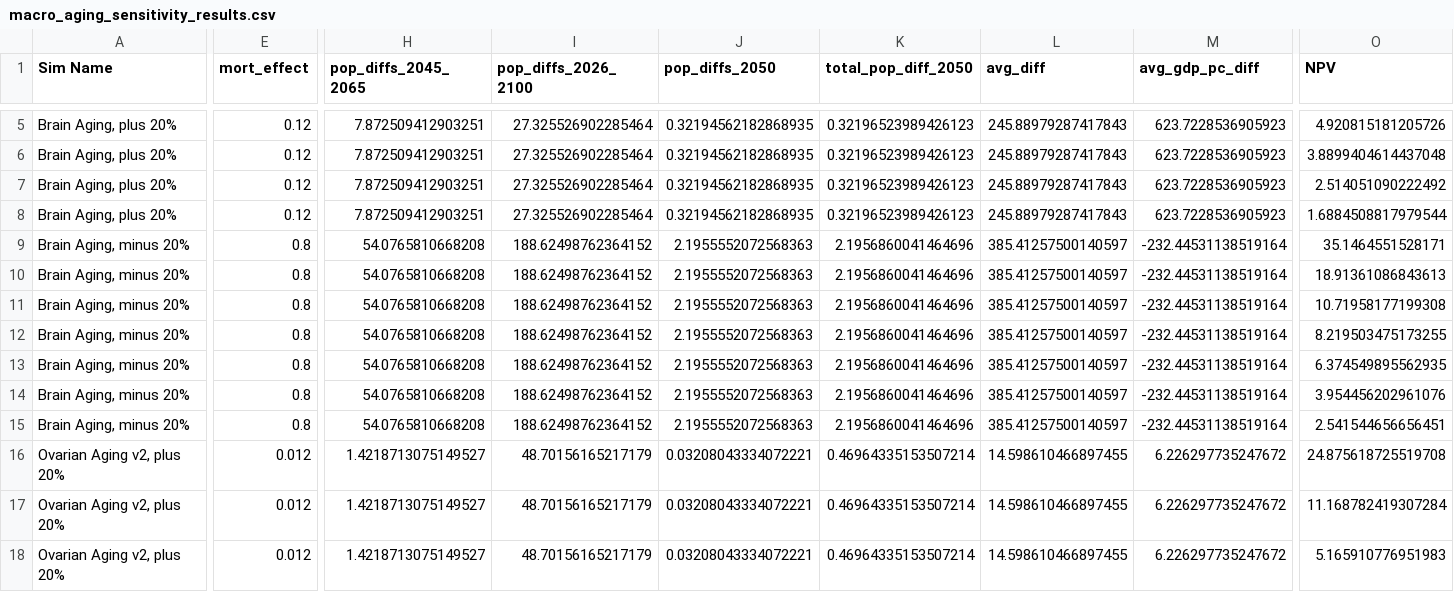
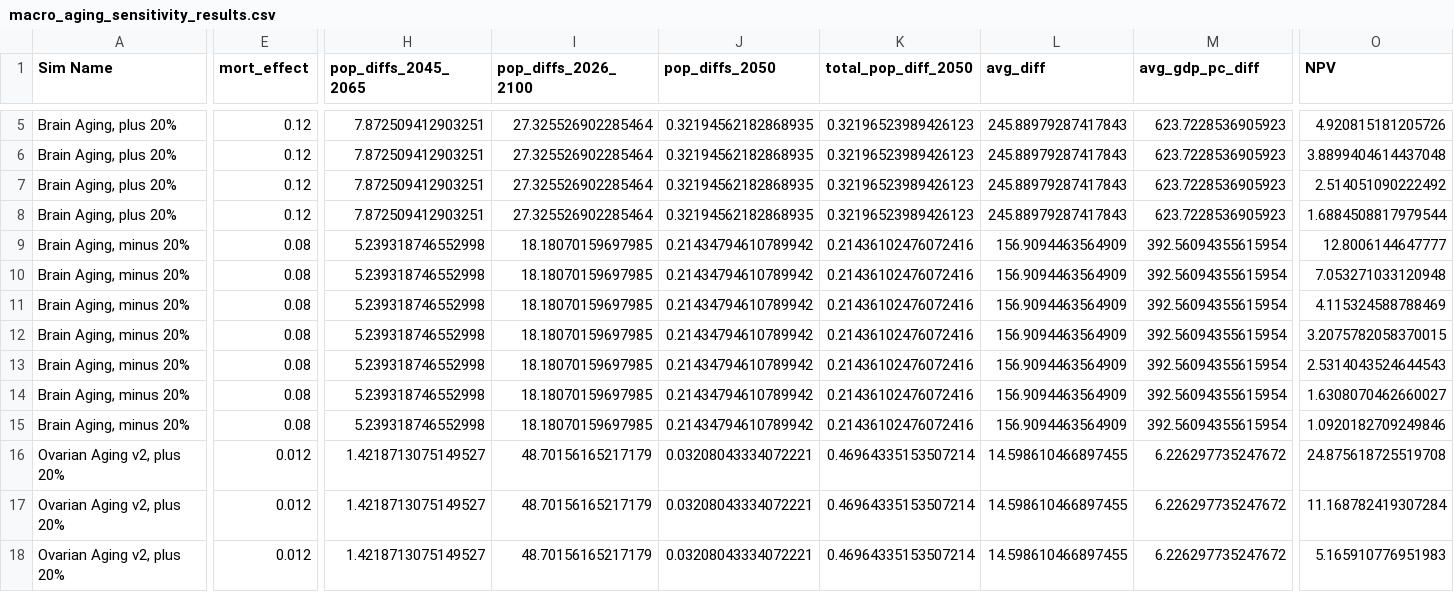
Before and after one commit to rickecon/MacroAgingNature, a CSV file: ResultsInPaper/macro_aging_sensitivity_results.csv, drawn as a sheet; only a part is shown, gaps mark what is left out; the diff covers the shown part only; the diff names each change by its address in the sheet, - before the commit and + after, or states it on an @@ line.

Commit message:
Updated error in macro_aging_sensitivity_results.csv

```diff
--- a/ResultsInPaper/macro_aging_sensitivity_results.csv
+++ b/ResultsInPaper/macro_aging_sensitivity_results.csv
-E9:E15 (mort_effect): 0.8
+E9:E15 (mort_effect): 0.08
-H9:H15 (pop_diffs_2045_2065): 54.0765810668208
+H9:H15 (pop_diffs_2045_2065): 5.239318746552998
-I9:I15 (pop_diffs_2026_2100): 188.62498762364152
+I9:I15 (pop_diffs_2026_2100): 18.18070159697985
-J9:J15 (pop_diffs_2050): 2.1955552072568363
+J9:J15 (pop_diffs_2050): 0.21434794610789942
-K9:K15 (total_pop_diff_2050): 2.1956860041464696
+K9:K15 (total_pop_diff_2050): 0.21436102476072416
-L9:L15 (avg_diff): 385.41257500140597
+L9:L15 (avg_diff): 156.9094463564909
-M9:M15 (avg_gdp_pc_diff): -232.44531138519164
+M9:M15 (avg_gdp_pc_diff): 392.56094355615954
-O9 (NPV): 35.1464551528171
+O9 (NPV): 12.8006144647777
-O10 (NPV): 18.91361086843613
+O10 (NPV): 7.053271033120948
-O11 (NPV): 10.71958177199308
+O11 (NPV): 4.115324588788469
-O12 (NPV): 8.219503475173255
+O12 (NPV): 3.2075782058370015
-O13 (NPV): 6.374549895562935
+O13 (NPV): 2.5314043524644543
-O14 (NPV): 3.954456202961076
+O14 (NPV): 1.6308070462660027
-O15 (NPV): 2.541544656656451
+O15 (NPV): 1.0920182709249846
```
Also changed, not shown: 14 edited cells elsewhere in this file.
